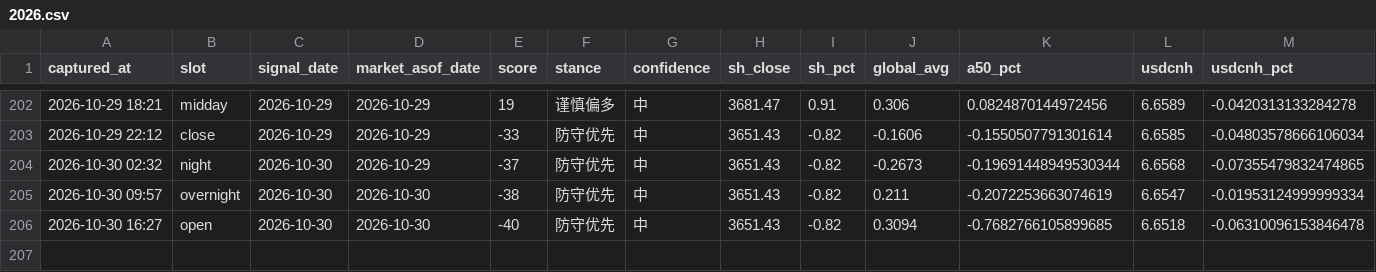
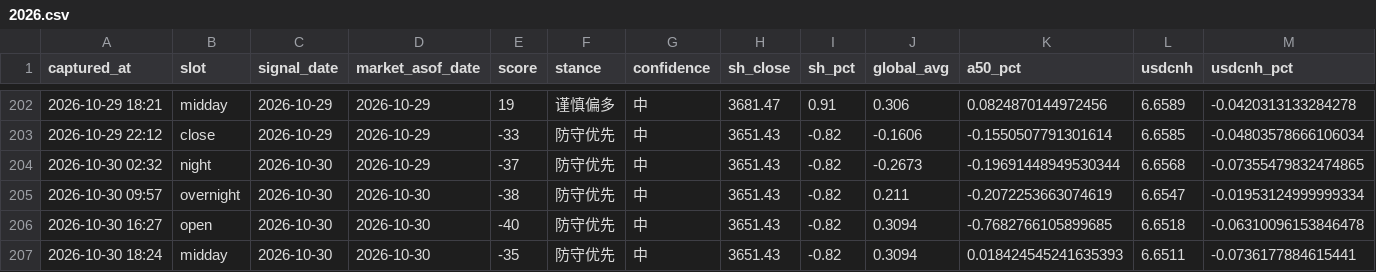
Before and after one commit to ychenfen/a-share-daily, a CSV file: data/signals/2026.csv, drawn as a sheet; only a part is shown, gaps mark what is left out; rows hold the shown columns only; the diff names each change by its address in the sheet, - before the commit and + after, or states it on an @@ line.

```diff
--- a/data/signals/2026.csv
+++ b/data/signals/2026.csv
+row 207: 2026-10-30 18:24 | midday | 2026-10-30 | 2026-10-30 | -35 | 防守优先 | 中 | 3651.43 | -0.82 | 0.3094 | 0.018424545241635393 | 6.6511 | -0.0736177884615441
```
Also changed, not shown: data/pulses/2026-10.csv, 10 other files.
